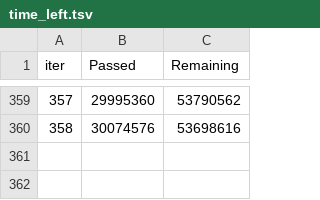
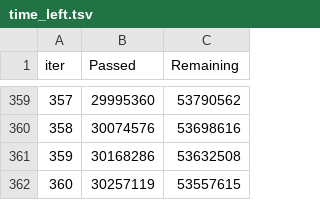
Before and after one commit to Markbarkar/LightGBM_Behavior_Prediction_System, a TSV file: catboost_info/time_left.tsv, drawn as a sheet; only a part is shown, gaps mark what is left out.

```diff
--- a/catboost_info/time_left.tsv
+++ b/catboost_info/time_left.tsv
@@ -360 +360,3 @@ iter	Passed	Remaining
 358	30074576	53698616
+359	30168286	53632508
+360	30257119	53557615
```
Also changed, not shown: catboost_info/learn_error.tsv, catboost_info/test_error.tsv, 3 other files.
